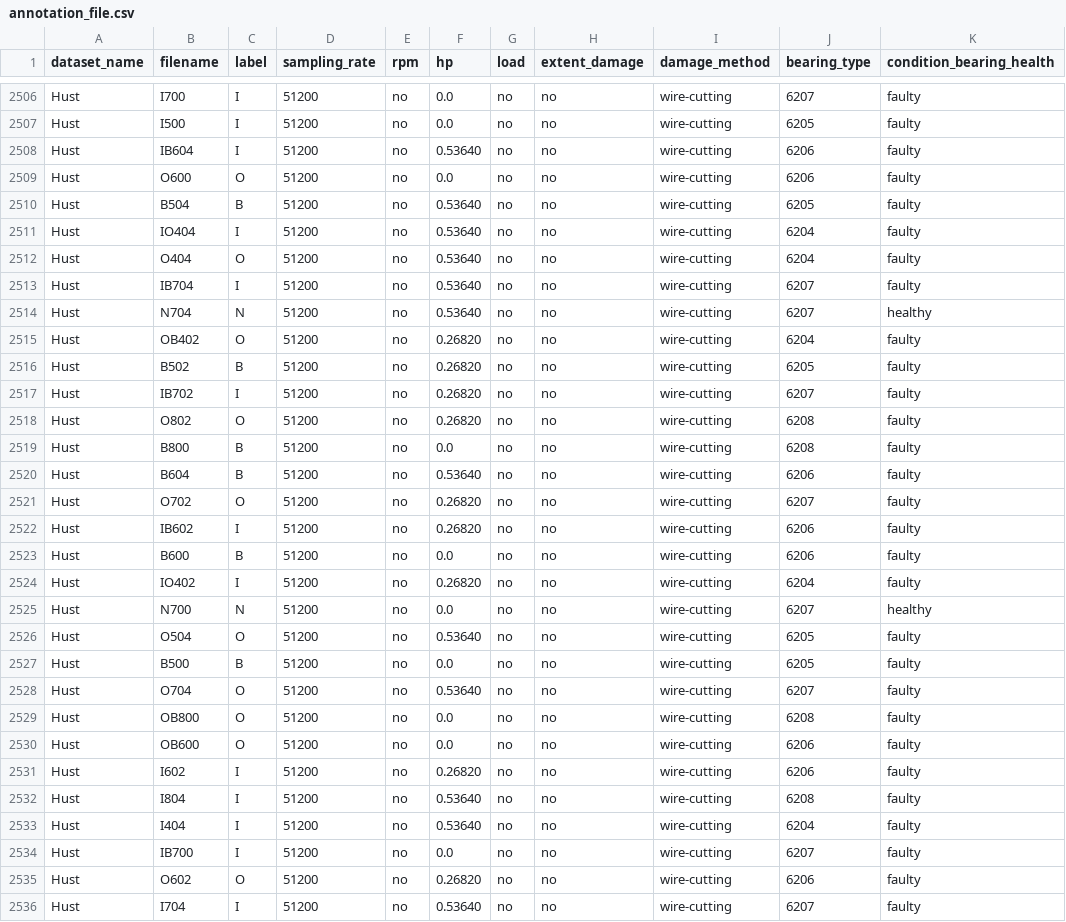
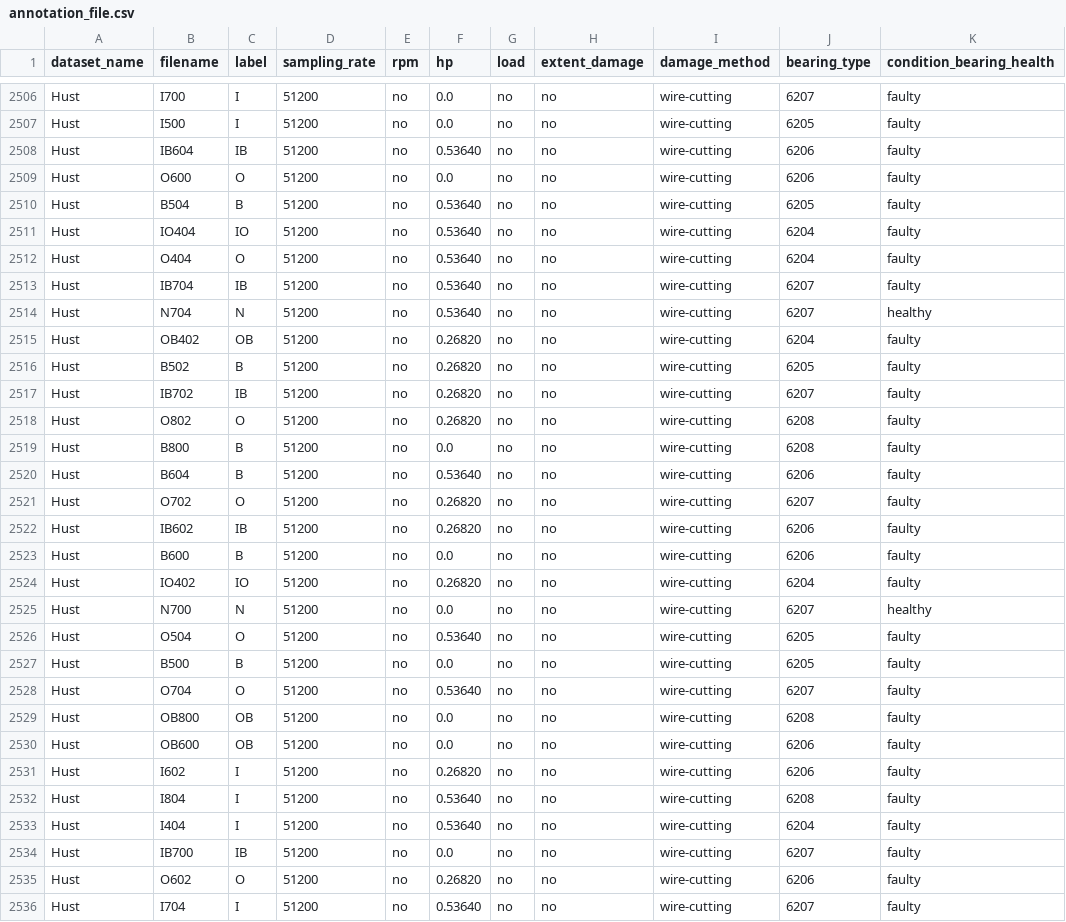
Before and after one commit to rochasantos/TransferLearn-CWRU, a CSV file: data/annotation_file.csv, drawn as a sheet; only a part is shown, gaps mark what is left out; the diff covers the shown part only; the diff names each change by its address in the sheet, - before the commit and + after, or states it on an @@ line.

```diff
--- a/data/annotation_file.csv
+++ b/data/annotation_file.csv
-C2508 (label): I
+C2508 (label): IB
-C2511 (label): I
+C2511 (label): IO
-C2513 (label): I
+C2513 (label): IB
-C2515 (label): O
+C2515 (label): OB
-C2517 (label): I
+C2517 (label): IB
-C2522 (label): I
+C2522 (label): IB
-C2524 (label): I
+C2524 (label): IO
-C2529:C2530 (label): O
+C2529:C2530 (label): OB
-C2534 (label): I
+C2534 (label): IB
```
Also changed, not shown: 32 edited cells elsewhere in this file, 28 other files.
